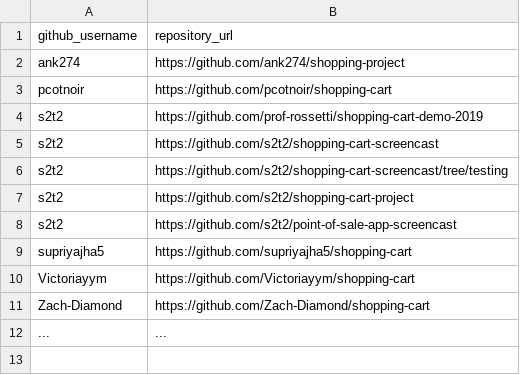
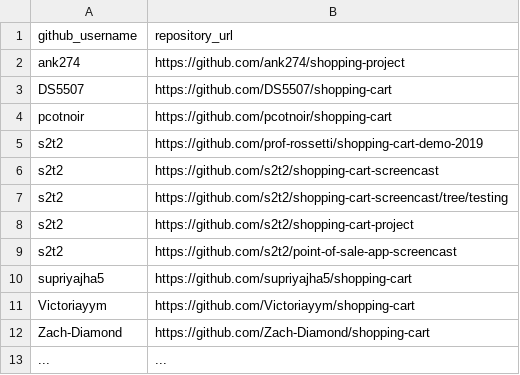
Before and after one commit to prof-rossetti/nyu-info-2335-201905, a CSV file: projects/shopping-cart/submissions.csv, drawn as a sheet; the diff names each change by its address in the sheet, - before the commit and + after, or states it on an @@ line.

Commit message:
Added Doug Schulte repo

```diff
--- a/projects/shopping-cart/submissions.csv
+++ b/projects/shopping-cart/submissions.csv
+row 3: DS5507 | https://github.com/DS5507/shopping-cart
```
